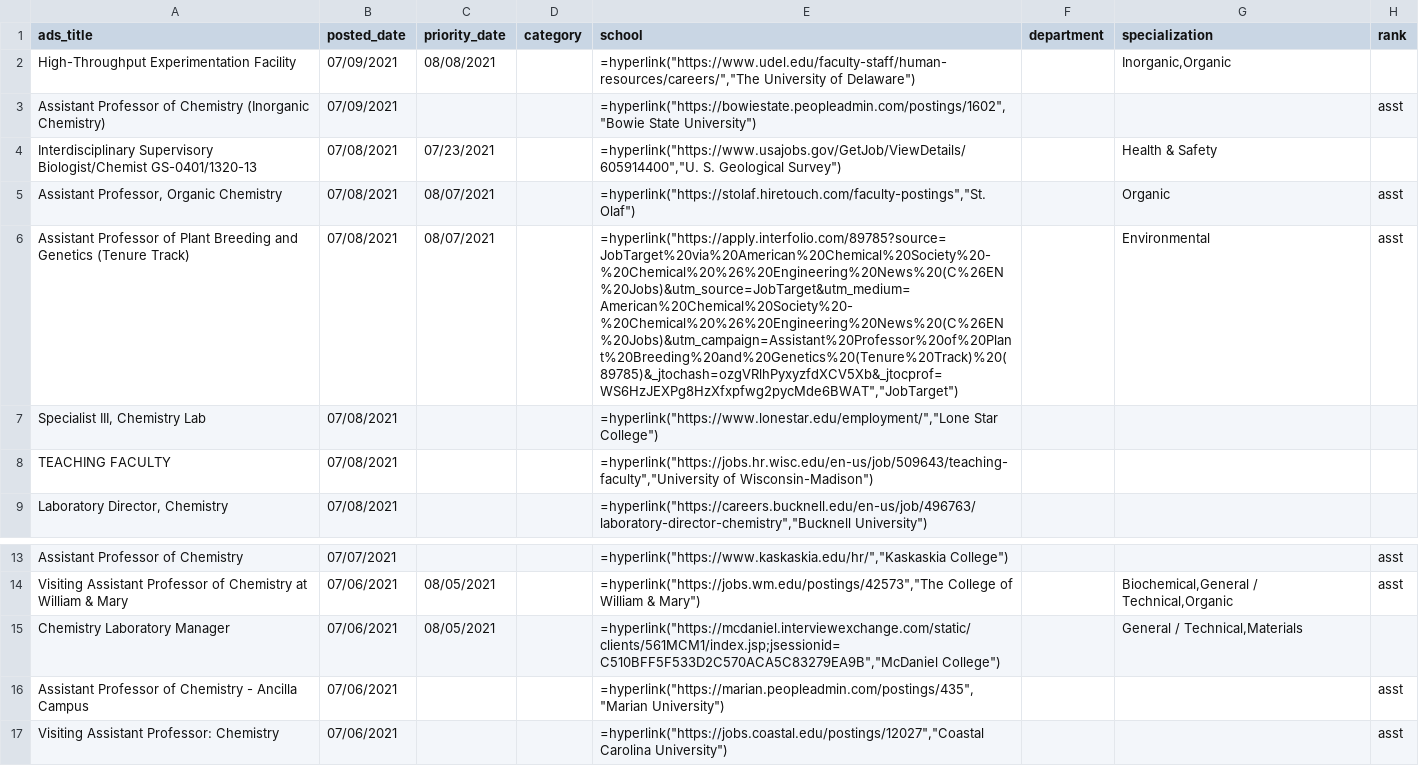
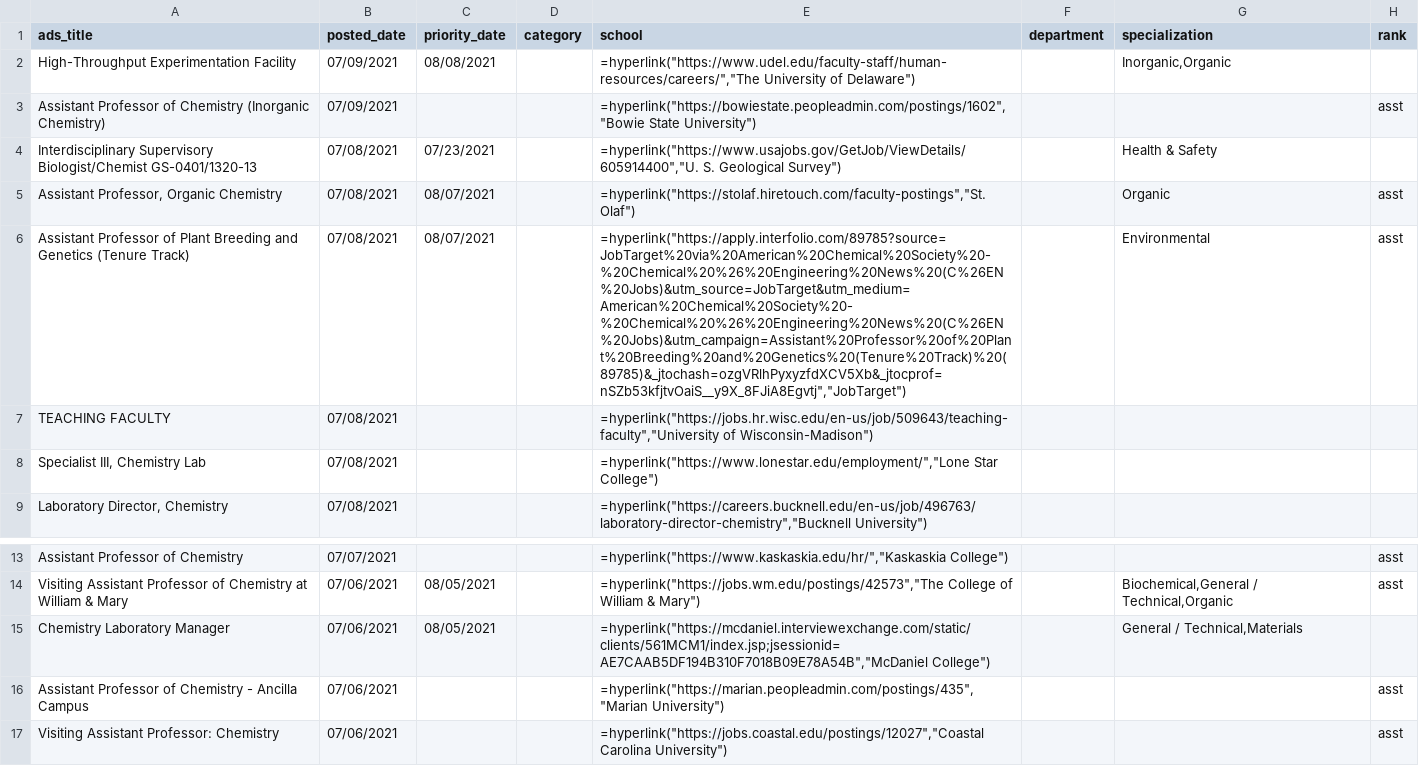
Before and after one commit to khoivan88/chemjobber-faculty-jobs-list-automation, a CSV file: data/jobs.csv, drawn as a sheet; only a part is shown, gaps mark what is left out; the diff names each change by its address in the sheet, - before the commit and + after, or states it on an @@ line.

```diff
--- a/data/jobs.csv
+++ b/data/jobs.csv
-E6 (school): =hyperlink("https://apply.interfolio.com/89785?source=JobTarget%20via%20American%20Chemical%20Society%20-%20Chemical%20%26%20Engineering%20News%20(C%26EN%20Jobs)&utm_source=JobTarget&utm_medium=American%20Chemical%20Society%20-%20Chemical%20%26%20Engineering%20News%20(C%26EN%20Jobs)&utm_campaign=Assistant%20Professor%20of%20Plant%20Breeding%20and%20Genetics%20(Tenure%20Track)%20(89785)&_jtochash=ozgVRlhPyxyzfdXCV5Xb&_jtocprof=WS6HzJEXPg8HzXfxpfwg2pycMde6BWAT","JobTarget")
+E6 (school): =hyperlink("https://apply.interfolio.com/89785?source=JobTarget%20via%20American%20Chemical%20Society%20-%20Chemical%20%26%20Engineering%20News%20(C%26EN%20Jobs)&utm_source=JobTarget&utm_medium=American%20Chemical%20Society%20-%20Chemical%20%26%20Engineering%20News%20(C%26EN%20Jobs)&utm_campaign=Assistant%20Professor%20of%20Plant%20Breeding%20and%20Genetics%20(Tenure%20Track)%20(89785)&_jtochash=ozgVRlhPyxyzfdXCV5Xb&_jtocprof=nSZb53kfjtvOaiS__y9X_8FJiA8Egvtj","JobTarget")
@@ row 8 moved to row 7: TEACHING FACULTY @@
-E15 (school): =hyperlink("https://mcdaniel.interviewexchange.com/static/clients/561MCM1/index.jsp;jsessionid=C510BFF5F533D2C570ACA5C83279EA9B","McDaniel College")
+E15 (school): =hyperlink("https://mcdaniel.interviewexchange.com/static/clients/561MCM1/index.jsp;jsessionid=AE7CAAB5DF194B310F7018B09E78A54B","McDaniel College")
```
